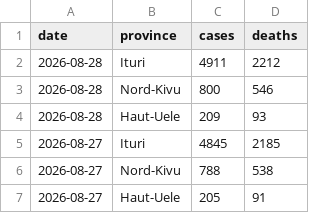
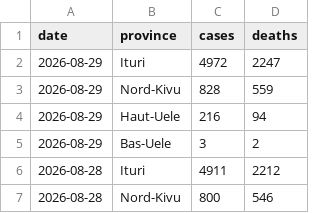
Before and after one commit to wzmli/ebola_2026, a CSV file: pt_sitrep.csv, drawn as a sheet; only a part is shown; the shorter side is filled out with more unchanged rows.

```diff
--- a/pt_sitrep.csv
+++ b/pt_sitrep.csv
@@ -1,2 +1,6 @@
 date, province, cases, deaths
+2026-08-29, Ituri, 4972, 2247
+2026-08-29, Nord-Kivu, 828, 559
+2026-08-29, Haut-Uele, 216, 94
+2026-08-29, Bas-Uele, 3, 2
 2026-08-28, Ituri, 4911, 2212
```
Also changed, not shown: drc_sitrep.csv.
